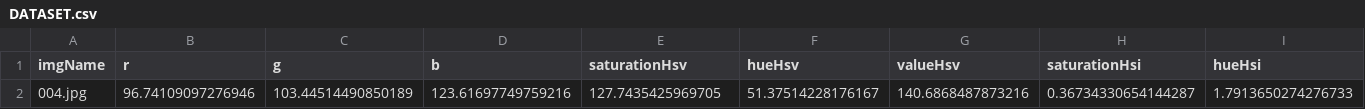
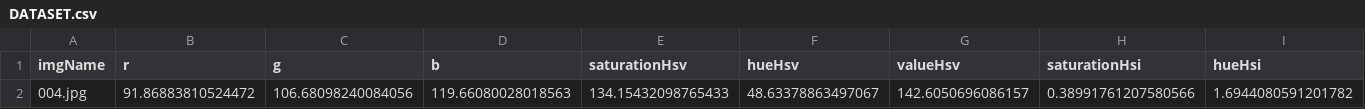
Before and after one commit to dayvidcds/analise-sashibo, a CSV file: SALMAO/GERADOR_DATASET_SALMAO/DATASET.csv, drawn as a sheet; only a part is shown; the diff covers the shown part only; the diff names each change by its address in the sheet, - before the commit and + after, or states it on an @@ line.

```diff
--- a/SALMAO/GERADOR_DATASET_SALMAO/DATASET.csv
+++ b/SALMAO/GERADOR_DATASET_SALMAO/DATASET.csv
-B2 (r): 96.74109097276946
+B2 (r): 91.86883810524472
-C2 (g): 103.44514490850189
+C2 (g): 106.68098240084056
-D2 (b): 123.61697749759216
+D2 (b): 119.66080028018563
-E2 (saturationHsv): 127.7435425969705
+E2 (saturationHsv): 134.15432098765433
-F2 (hueHsv): 51.37514228176167
+F2 (hueHsv): 48.63378863497067
-G2 (valueHsv): 140.6868487873216
+G2 (valueHsv): 142.6050696086157
-H2 (saturationHsi): 0.36734330654144287
+H2 (saturationHsi): 0.38991761207580566
-I2 (hueHsi): 1.7913650274276733
+I2 (hueHsi): 1.6944080591201782
```
Also changed, not shown: 1 edited cell elsewhere in this file, 1 other file.
